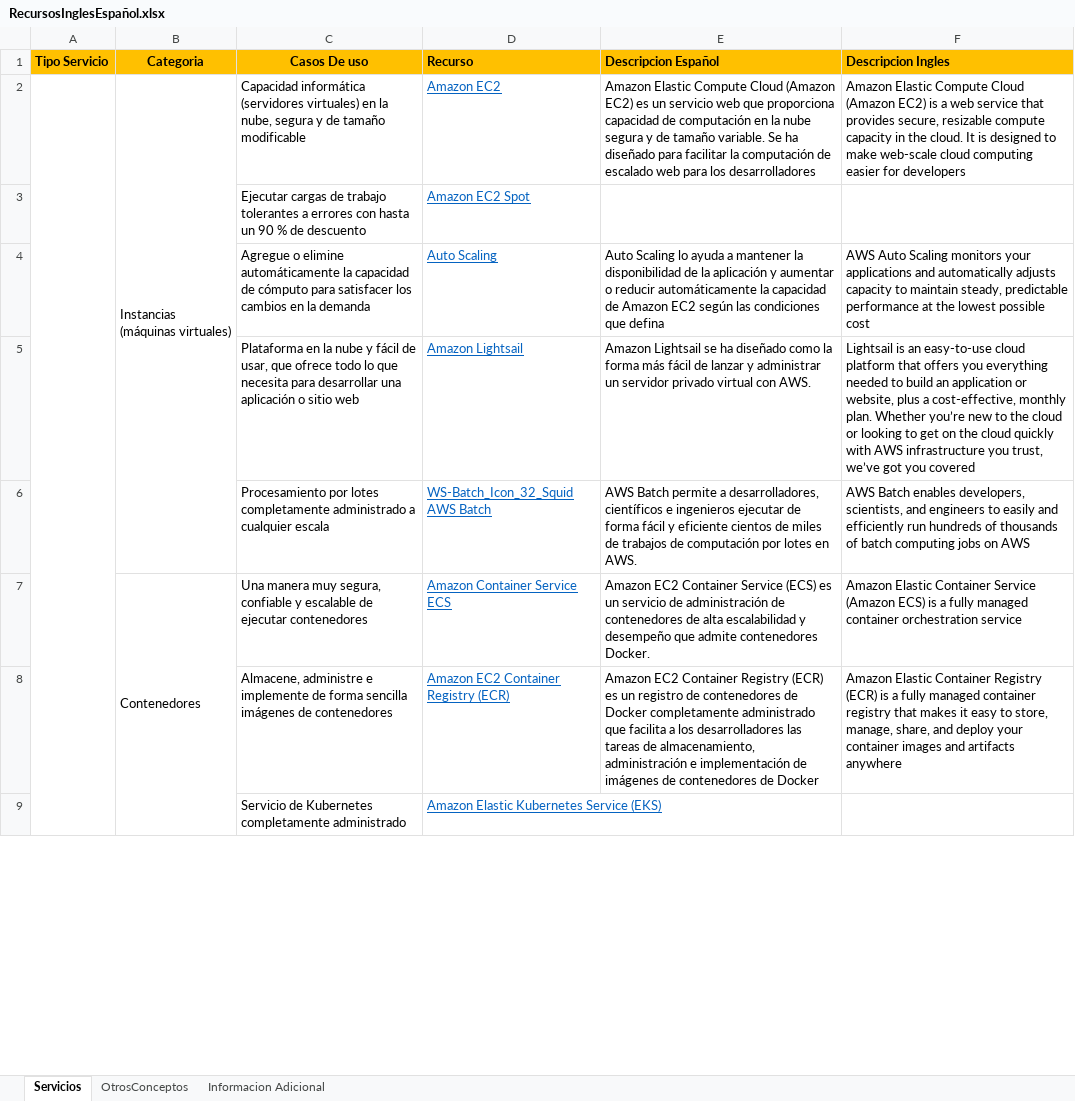
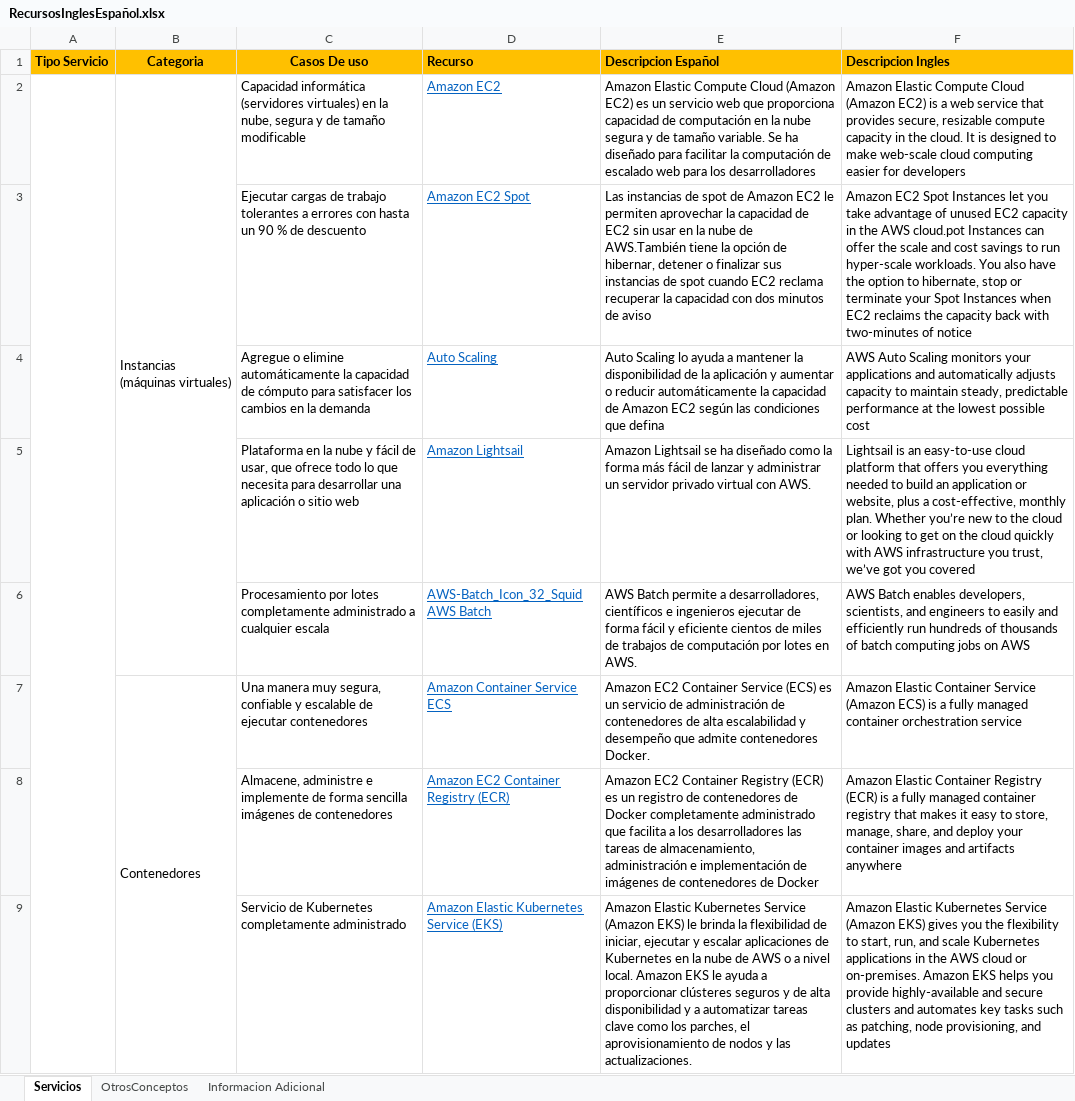
Before and after one commit to jrperez175/CloudAws, an Excel workbook: RecursosInglesEspañol.xlsx, sheet Servicios, drawn as a sheet; only a part is shown; values as stored, in another font and other column widths than the file's, no borders; charts and pictures not drawn; the diff covers the shown part only; the diff names each change by its address in the sheet, - before the commit and + after, or states it on an @@ line.

Commit message:
22feb2021 07:00

```diff
--- a/RecursosInglesEspañol.xlsx (sheet Servicios)
+++ b/RecursosInglesEspañol.xlsx (sheet Servicios)
-E3 (Descripcion Español): (empty)
+E3 (Descripcion Español): Las instancias de spot de Amazon EC2 le permiten aprovechar la capacidad de EC2 sin usar en la nube de AWS.También tiene la opción de hibernar, detener o finalizar sus instancias de spot cuando EC2 reclama recuperar la capacidad con dos minutos de aviso
-F3 (Descripcion Ingles): (empty)
+F3 (Descripcion Ingles): Amazon EC2 Spot Instances let you take advantage of unused EC2 capacity in the AWS cloud.pot Instances can offer the scale and cost savings to run hyper-scale workloads. You also have the option to hibernate, stop or terminate your Spot Instances when EC2 reclaims the capacity back with two-minutes of notice
-D6 (Recurso): WS-Batch_Icon_32_Squid AWS Batch
+D6 (Recurso): AWS-Batch_Icon_32_Squid AWS Batch
-E9 (Descripcion Español): (empty)
+E9 (Descripcion Español): Amazon Elastic Kubernetes Service (Amazon EKS) le brinda la flexibilidad de iniciar, ejecutar y escalar aplicaciones de Kubernetes en la nube de AWS o a nivel local. Amazon EKS le ayuda a proporcionar clústeres seguros y de alta disponibilidad y a automatizar tareas clave como los parches, el aprovisionamiento de nodos y las actualizaciones.
-F9 (Descripcion Ingles): (empty)
+F9 (Descripcion Ingles): Amazon Elastic Kubernetes Service (Amazon EKS) gives you the flexibility to start, run, and scale Kubernetes applications in the AWS cloud or on-premises. Amazon EKS helps you provide highly-available and secure clusters and automates key tasks such as patching, node provisioning, and updates
```
Also changed, not shown: 41 edited cells elsewhere in this sheet.
